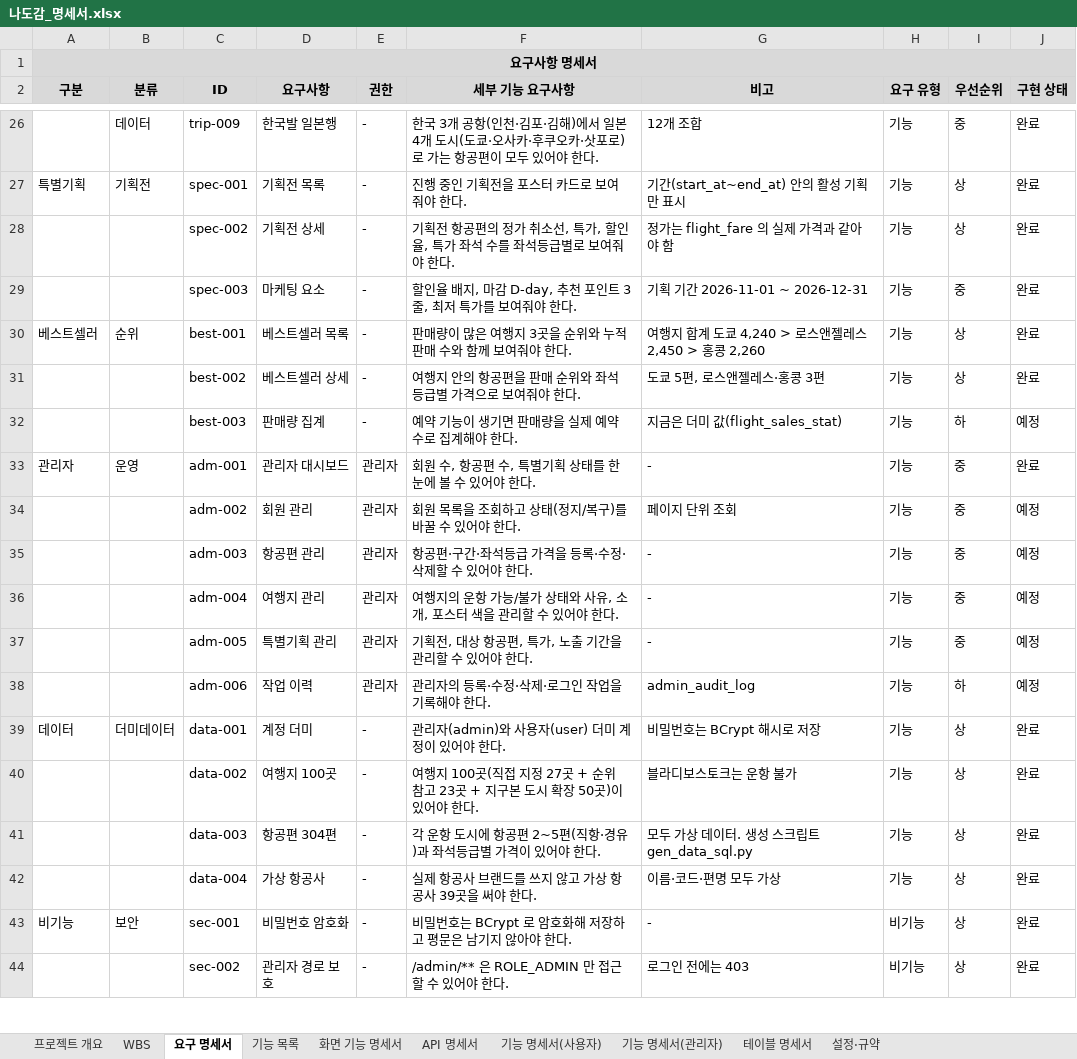
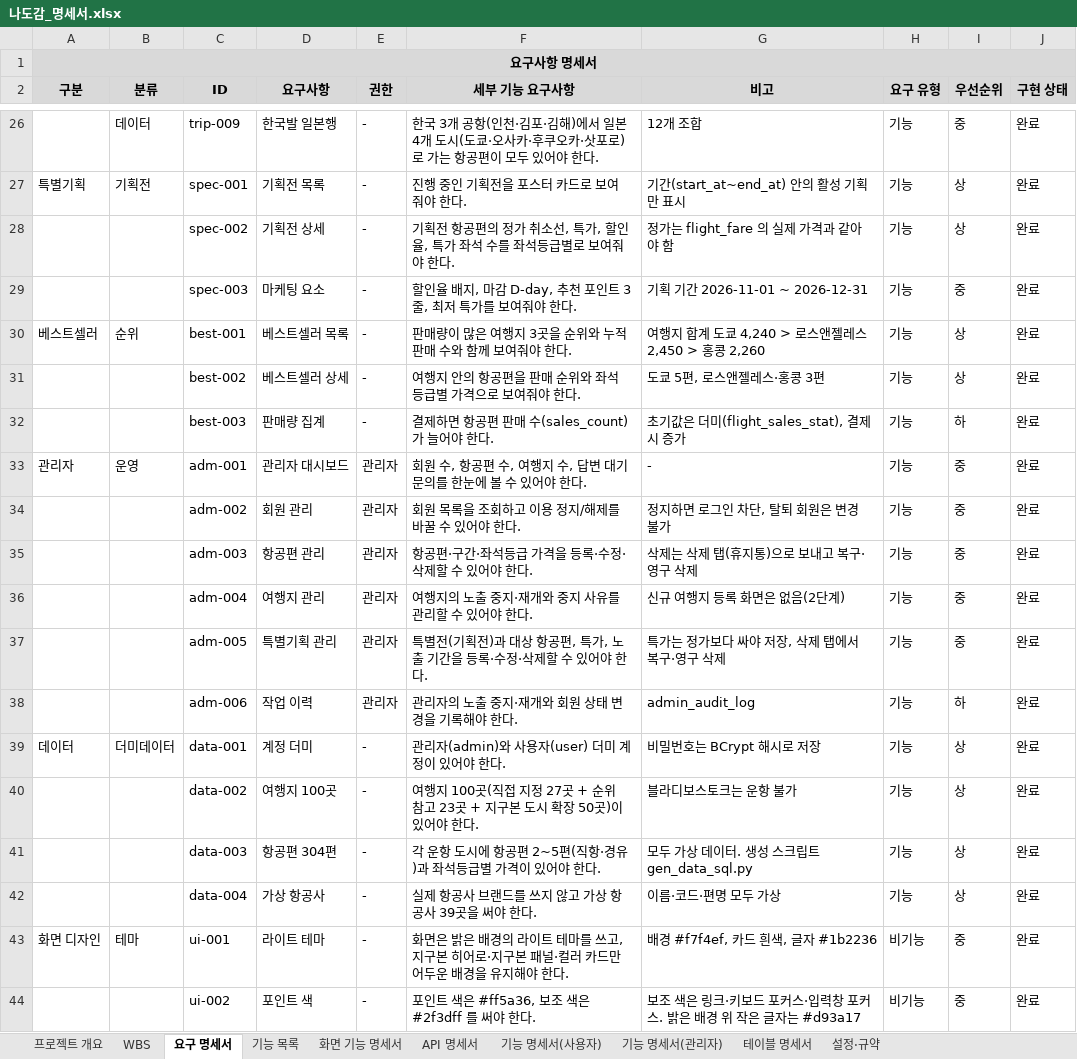
Before and after one commit to ho8566z/nado-gam_word, an Excel workbook: excel_output/나도감_명세서.xlsx, sheet 요구 명세서, drawn as a sheet; only a part is shown, gaps mark what is left out; the shorter side is filled out with more unchanged rows; values as stored, in another font and other column widths than the file's, no borders; the diff covers the shown part only; the diff names each change by its address in the sheet, - before the commit and + after, or states it on an @@ line.

```diff
--- a/excel_output/나도감_명세서.xlsx (sheet 요구 명세서)
+++ b/excel_output/나도감_명세서.xlsx (sheet 요구 명세서)
-F32 (세부 기능 요구사항): 예약 기능이 생기면 판매량을 실제 예약 수로 집계해야 한다.
+F32 (세부 기능 요구사항): 결제하면 항공편 판매 수(sales_count)가 늘어야 한다.
-G32 (비고): 지금은 더미 값(flight_sales_stat)
+G32 (비고): 초기값은 더미(flight_sales_stat), 결제 시 증가
-J32 (구현 상태): 예정
+J32 (구현 상태): 완료
-F33 (세부 기능 요구사항): 회원 수, 항공편 수, 특별기획 상태를 한눈에 볼 수 있어야 한다.
+F33 (세부 기능 요구사항): 회원 수, 항공편 수, 여행지 수, 답변 대기 문의를 한눈에 볼 수 있어야 한다.
-F34 (세부 기능 요구사항): 회원 목록을 조회하고 상태(정지/복구)를 바꿀 수 있어야 한다.
+F34 (세부 기능 요구사항): 회원 목록을 조회하고 이용 정지/해제를 바꿀 수 있어야 한다.
-G34 (비고): 페이지 단위 조회
+G34 (비고): 정지하면 로그인 차단, 탈퇴 회원은 변경 불가
-J34:J38 (구현 상태): 예정
+J34:J38 (구현 상태): 완료
-G35 (비고): -
+G35 (비고): 삭제는 삭제 탭(휴지통)으로 보내고 복구·영구 삭제
-F36 (세부 기능 요구사항): 여행지의 운항 가능/불가 상태와 사유, 소개, 포스터 색을 관리할 수 있어야 한다.
+F36 (세부 기능 요구사항): 여행지의 노출 중지·재개와 중지 사유를 관리할 수 있어야 한다.
-G36 (비고): -
+G36 (비고): 신규 여행지 등록 화면은 없음(2단계)
-F37 (세부 기능 요구사항): 기획전, 대상 항공편, 특가, 노출 기간을 관리할 수 있어야 한다.
+F37 (세부 기능 요구사항): 특별전(기획전)과 대상 항공편, 특가, 노출 기간을 등록·수정·삭제할 수 있어야 한다.
-G37 (비고): -
+G37 (비고): 특가는 정가보다 싸야 저장, 삭제 탭에서 복구·영구 삭제
-F38 (세부 기능 요구사항): 관리자의 등록·수정·삭제·로그인 작업을 기록해야 한다.
+F38 (세부 기능 요구사항): 관리자의 노출 중지·재개와 회원 상태 변경을 기록해야 한다.
+row 43: 화면 디자인 | 테마 | ui-001 | 라이트 테마 | - | 화면은 밝은 배경의 라이트 테마를 쓰고, 지구본 히어로·지구본 패널·컬러 카드만 어두운 배경을 유지해야 한다. | 배경 #f7f4ef, 카드 흰색, 글자 #1b2236 | 비기능 | 중 | 완료
+row 44:  |  | ui-002 | 포인트 색 | - | 포인트 색은 #ff5a36, 보조 색은 #2f3dff 를 써야 한다. | 보조 색은 링크·키보드 포커스·입력창 포커스. 밝은 배경 위 작은 글자는 #d93a17 | 비기능 | 중 | 완료
```
Also changed, not shown: 29 added rows and 11 edited cells elsewhere in this sheet, sheet 화면 기능 명세서, sheet API 명세서, sheet 테이블 명세서, sheet 기능 목록, sheet 기능 명세서(관리자), sheet 기능 명세서(사용자), 3 more sheets.
